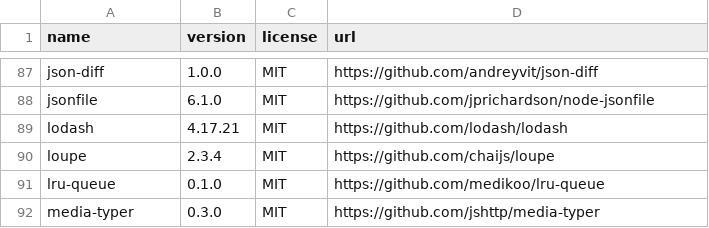
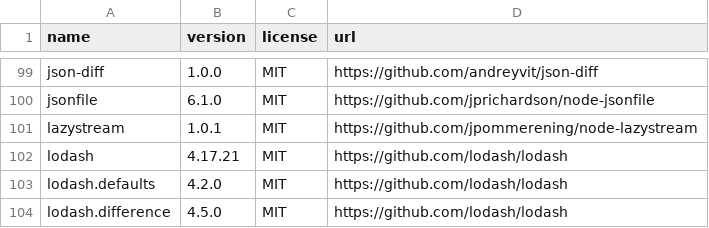
Before and after one commit to OpenTOSCA/opentosca-vintner, a CSV file: docs/docs/assets/documents/licenses.csv, drawn as a sheet; only a part is shown, gaps mark what is left out; the shorter side is filled out with more unchanged rows; the diff covers the shown part only; the diff names each change by its address in the sheet, - before the commit and + after, or states it on an @@ line.

```diff
--- a/docs/docs/assets/documents/licenses.csv
+++ b/docs/docs/assets/documents/licenses.csv
+row 101: lazystream | 1.0.1 | MIT | https://github.com/jpommerening/node-lazystream
+row 103: lodash.defaults | 4.2.0 | MIT | https://github.com/lodash/lodash
+row 104: lodash.difference | 4.5.0 | MIT | https://github.com/lodash/lodash
```
Also changed, not shown: 26 added rows and 1 edited cell elsewhere in this file, 9 other files.
